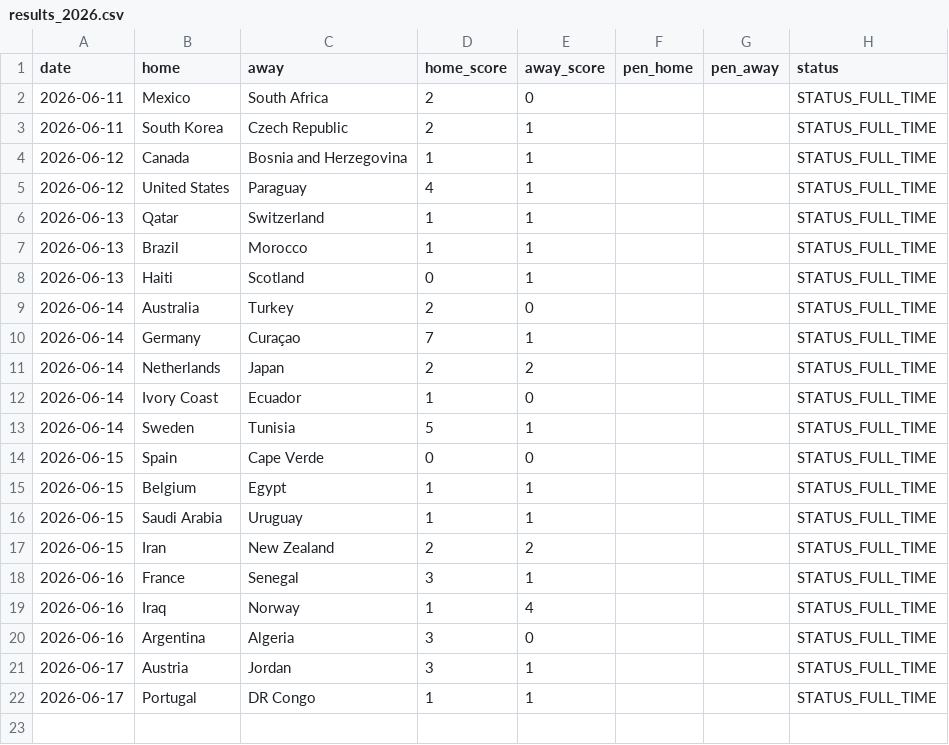
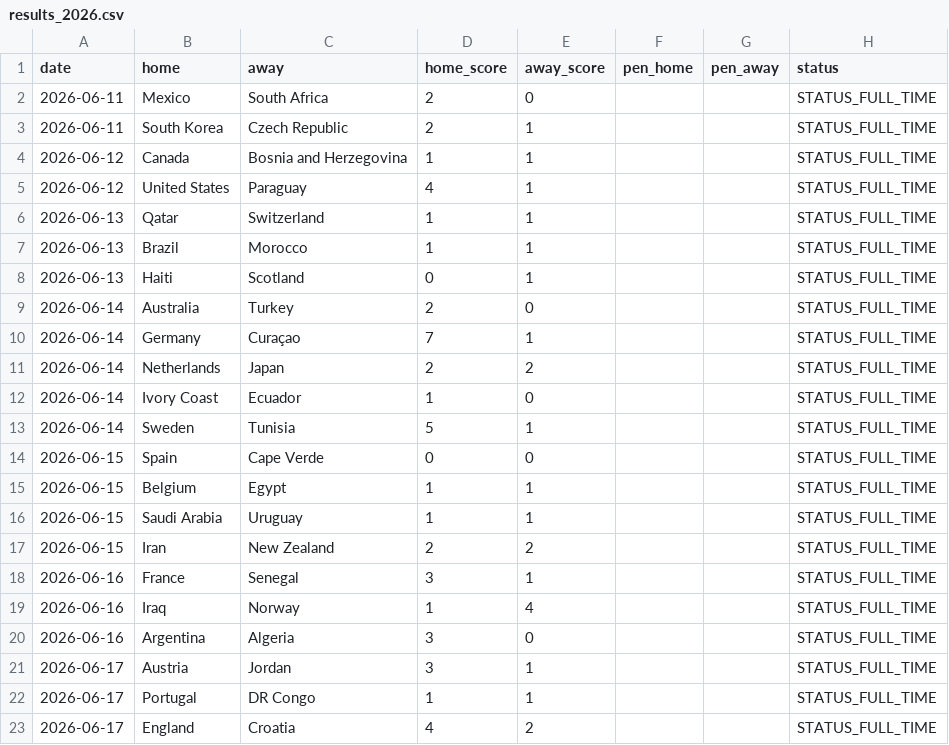
Before and after one commit to Gennarii22/wc26-model, a CSV file: model/results_2026.csv, drawn as a sheet.

```diff
--- a/model/results_2026.csv
+++ b/model/results_2026.csv
@@ -22 +22,2 @@ date,home,away,home_score,away_score,pen_home,pen_away,status
 2026-06-17,Portugal,DR Congo,1,1,,,STATUS_FULL_TIME
+2026-06-17,England,Croatia,4,2,,,STATUS_FULL_TIME
```
Also changed, not shown: model/data/golden_boot_v2.csv, model/match_predictions.csv, 7 other files.
